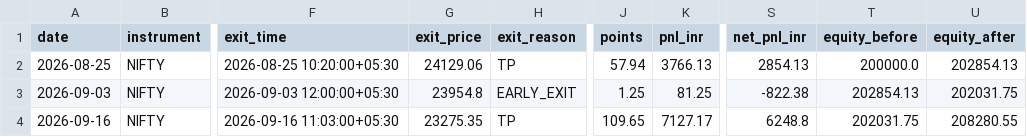
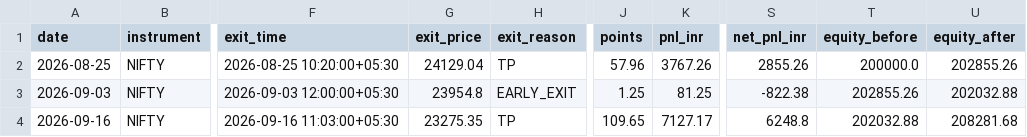
Before and after one commit to Abhirajsinh2/Edge-1st, a CSV file: edge_1st_trades_NIFTY.csv, drawn as a sheet; only a part is shown, gaps mark what is left out; the diff names each change by its address in the sheet, - before the commit and + after, or states it on an @@ line.

```diff
--- a/edge_1st_trades_NIFTY.csv
+++ b/edge_1st_trades_NIFTY.csv
-G2 (exit_price): 24129.06
+G2 (exit_price): 24129.04
-J2 (points): 57.94
+J2 (points): 57.96
-K2 (pnl_inr): 3766.13
+K2 (pnl_inr): 3767.26
-S2 (net_pnl_inr): 2854.13
+S2 (net_pnl_inr): 2855.26
-U2 (equity_after): 202854.13
+U2 (equity_after): 202855.26
-T3 (equity_before): 202854.13
+T3 (equity_before): 202855.26
-U3 (equity_after): 202031.75
+U3 (equity_after): 202032.88
-T4 (equity_before): 202031.75
+T4 (equity_before): 202032.88
-U4 (equity_after): 208280.55
+U4 (equity_after): 208281.68
```
Also changed, not shown: 3 other files.
